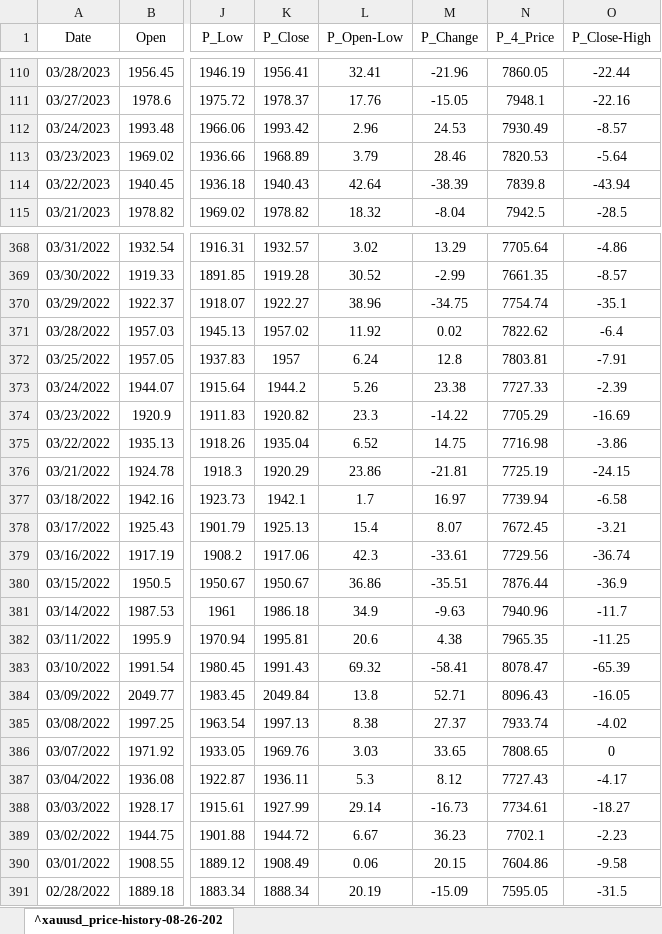
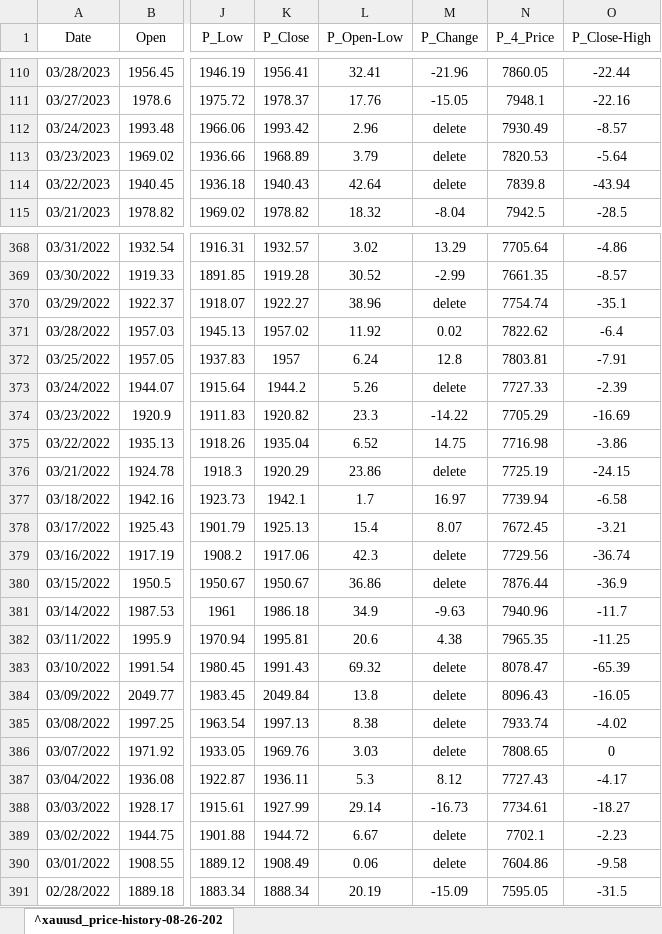
Before and after one commit to rezaahmadiyazd1994/forex, an Excel workbook: excel/2/data.xlsx, sheet ^xauusd_price-history-08-26-202, drawn as a sheet; only a part is shown, gaps mark what is left out; values as stored, in another font and other column widths than the file's, no borders; the diff covers the shown part only; the diff names each change by its address in the sheet, - before the commit and + after, or states it on an @@ line.

```diff
--- a/excel/2/data.xlsx (sheet ^xauusd_price-history-08-26-202)
+++ b/excel/2/data.xlsx (sheet ^xauusd_price-history-08-26-202)
-M112 (P_Change): 24.53
+M112 (P_Change): delete
-M113 (P_Change): 28.46
+M113 (P_Change): delete
-M114 (P_Change): -38.39
+M114 (P_Change): delete
-M370 (P_Change): -34.75
+M370 (P_Change): delete
-M373 (P_Change): 23.38
+M373 (P_Change): delete
-M376 (P_Change): -21.81
+M376 (P_Change): delete
-M379 (P_Change): -33.61
+M379 (P_Change): delete
-M380 (P_Change): -35.51
+M380 (P_Change): delete
-M383 (P_Change): -58.41
+M383 (P_Change): delete
-M384 (P_Change): 52.71
+M384 (P_Change): delete
-M385 (P_Change): 27.37
+M385 (P_Change): delete
-M386 (P_Change): 33.65
+M386 (P_Change): delete
-M389 (P_Change): 36.23
+M389 (P_Change): delete
-M390 (P_Change): 20.15
+M390 (P_Change): delete
```
Also changed, not shown: 81 edited cells elsewhere in this sheet, 4 other files.
